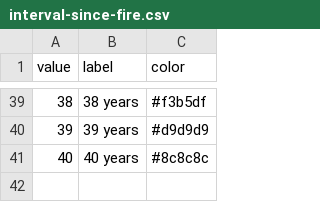
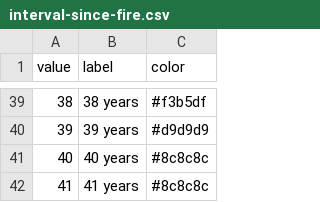
Before and after one commit to mapbiomas/user-toolkit, a CSV file: legend-colors/fire/brazil-collection-5/interval-since-fire.csv, drawn as a sheet; only a part is shown, gaps mark what is left out.

```diff
--- a/legend-colors/fire/brazil-collection-5/interval-since-fire.csv
+++ b/legend-colors/fire/brazil-collection-5/interval-since-fire.csv
@@ -41 +41,2 @@ value,label,color
 40,40 years,#8c8c8c
+41,41 years,#8c8c8c
```
Also changed, not shown: legend-colors/fire/peru-collection-1/year-last-fire.csv, 22 other files.
